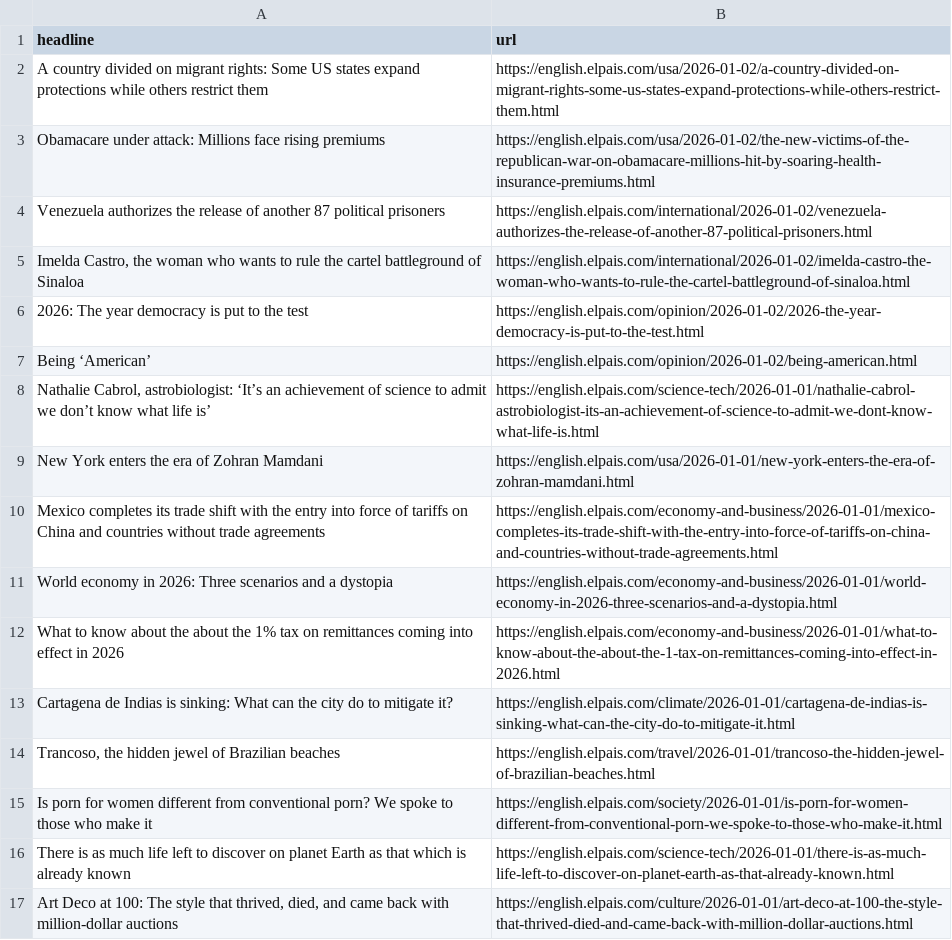
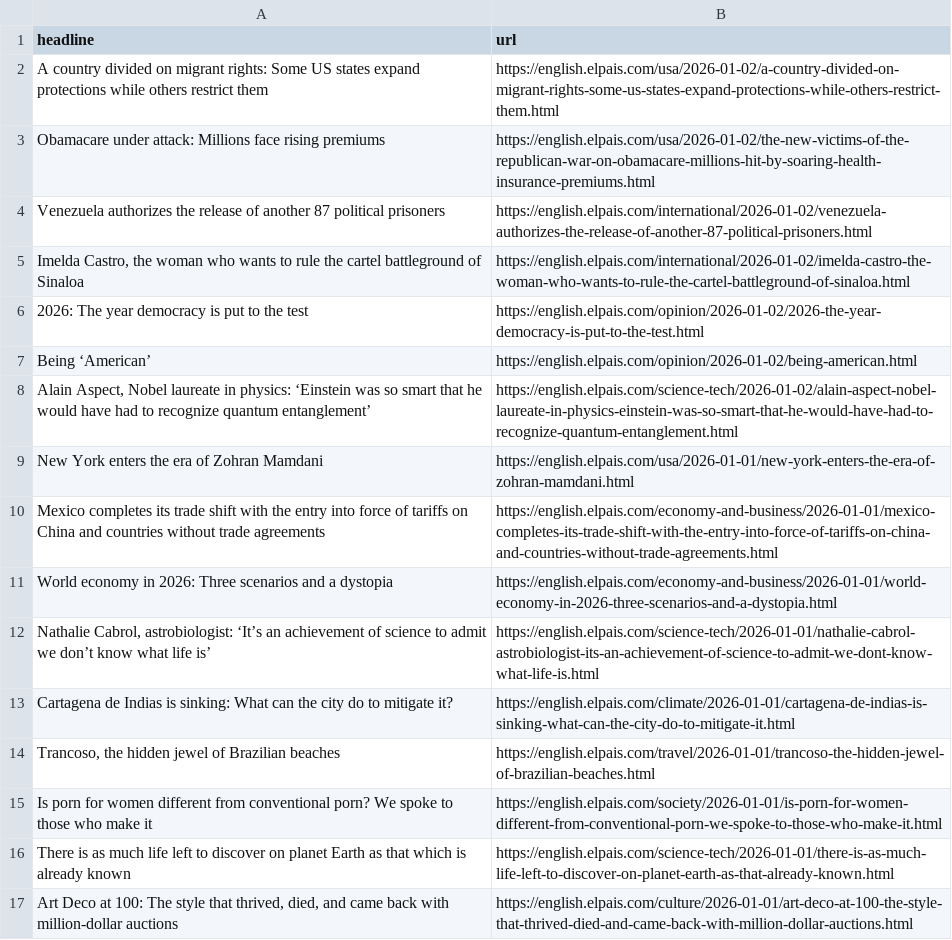
Before and after one commit to JSorrell99/el-pais-autoscraper, a CSV file: headlines.csv, drawn as a sheet; only a part is shown.

```diff
--- a/headlines.csv
+++ b/headlines.csv
@@ -7,3 +7,3 @@ Venezuela authorizes the release of another 87 political prisoners ,https://engl
 Being ‘American’,https://english.elpais.com/opinion/2026-01-02/being-american.html
-"Nathalie Cabrol, astrobiologist: ‘It’s an achievement of science to admit we don’t know what life is’",https://english.elpais.com/science-tech/2026-01-01/nathalie-cabrol-astrobiologist-its-an-achievement-of-science-to-admit-we-dont-know-what-life-is.html
+"Alain Aspect, Nobel laureate in physics: ‘Einstein was so smart that he would have had to recognize quantum entanglement’",https://english.elpais.com/science-tech/2026-01-02/alain-aspect-nobel-laureate-in-physics-einstein-was-so-smart-that-he-would-have-had-to-recognize-quantum-entanglement.html
 New York enters the era of Zohran Mamdani,https://english.elpais.com/usa/2026-01-01/new-york-enters-the-era-of-zohran-mamdani.html
@@ -11,3 +11,3 @@ Mexico completes its trade shift with the entry into force of tariffs on China a
 World economy in 2026: Three scenarios and a dystopia,https://english.elpais.com/economy-and-business/2026-01-01/world-economy-in-2026-three-scenarios-and-a-dystopia.html
-What to know about the about the 1% tax on remittances coming into effect in 2026,https://english.elpais.com/economy-and-business/2026-01-01/what-to-know-about-the-about-the-1-tax-on-remittances-coming-into-effect-in-2026.html
+"Nathalie Cabrol, astrobiologist: ‘It’s an achievement of science to admit we don’t know what life is’",https://english.elpais.com/science-tech/2026-01-01/nathalie-cabrol-astrobiologist-its-an-achievement-of-science-to-admit-we-dont-know-what-life-is.html
 Cartagena de Indias is sinking: What can the city do to mitigate it?,https://english.elpais.com/climate/2026-01-01/cartagena-de-indias-is-sinking-what-can-the-city-do-to-mitigate-it.html
```
